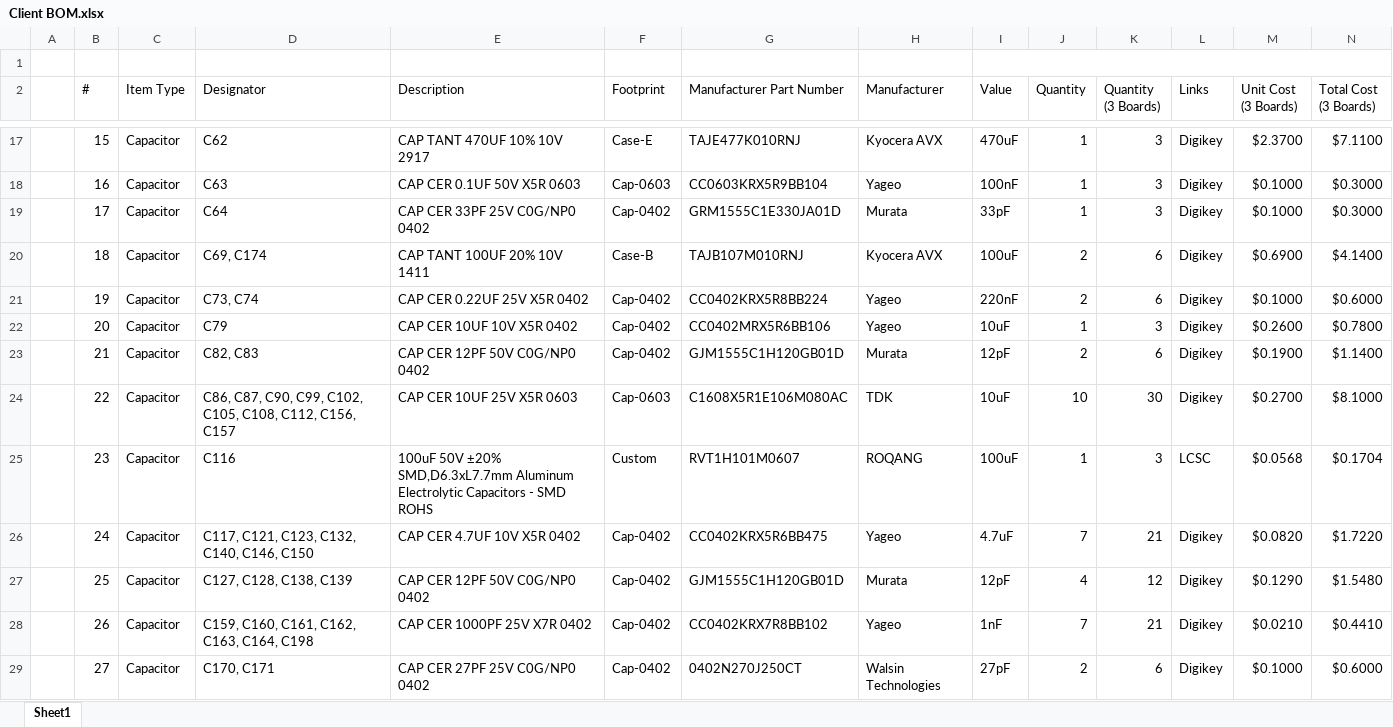
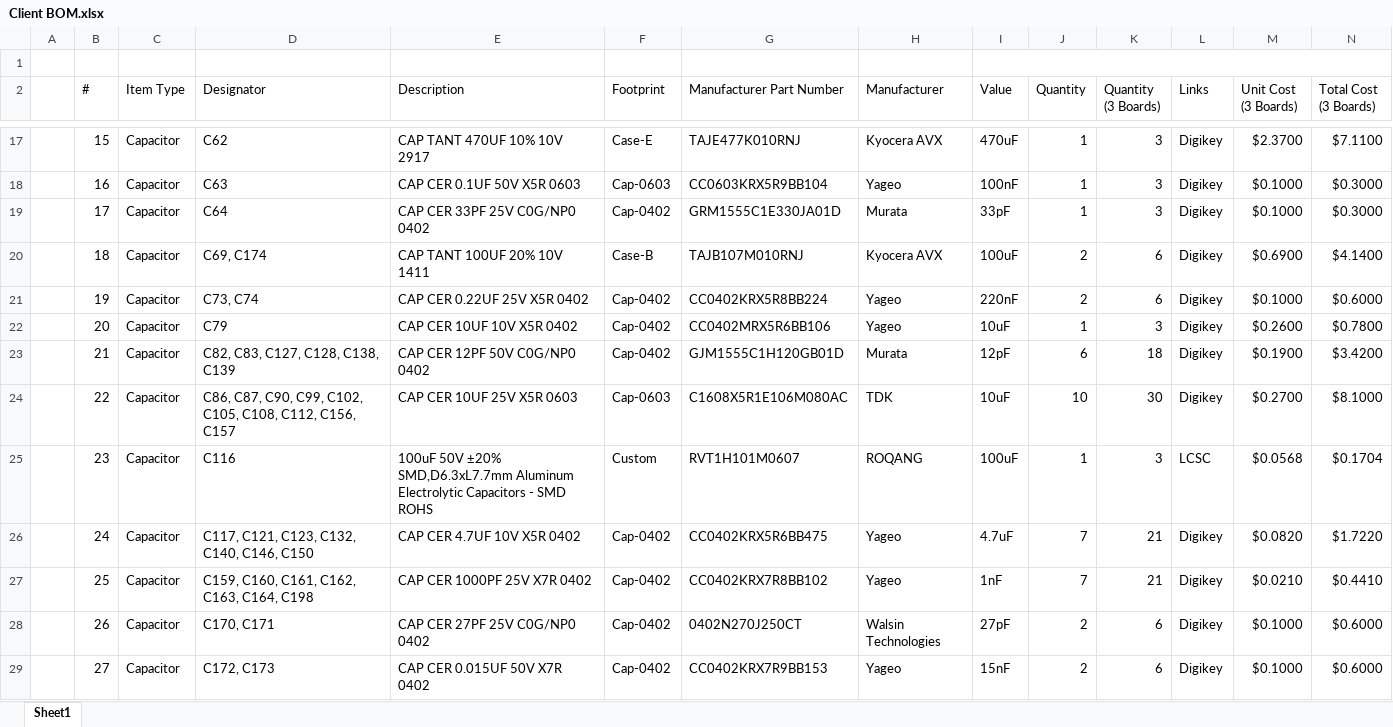
Before and after one commit to eSpark-Consulting-Group/anis-carrier-board, an Excel workbook: Design-Files/Carrier-Board-v1.0/BOM/Client BOM.xlsx, sheet Sheet1, drawn as a sheet; only a part is shown, gaps mark what is left out; values as stored, in another font and other column widths than the file's, no cell formats; the diff covers the shown part only; the diff names each change by its address in the sheet, - before the commit and + after, or states it on an @@ line.

```diff
--- a/Design-Files/Carrier-Board-v1.0/BOM/Client BOM.xlsx (sheet Sheet1)
+++ b/Design-Files/Carrier-Board-v1.0/BOM/Client BOM.xlsx (sheet Sheet1)
-D23 (Designator): C82, C83
+D23 (Designator): C82, C83, C127, C128, C138, C139
-J23 (Quantity): 2
+J23 (Quantity): 6
-K23 (Quantity (3 Boards)): 6
+K23 (Quantity (3 Boards)): 18
-N23 (Total Cost (3 Boards)): $1.1400
+N23 (Total Cost (3 Boards)): $3.4200
-D27 (Designator): C127, C128, C138, C139
+D27 (Designator): C159, C160, C161, C162, C163, C164, C198
-E27 (Description): CAP CER 12PF 50V C0G/NP0 0402
+E27 (Description): CAP CER 1000PF 25V X7R 0402
-G27 (Manufacturer Part Number): GJM1555C1H120GB01D
+G27 (Manufacturer Part Number): CC0402KRX7R8BB102
-H27 (Manufacturer): Murata
+H27 (Manufacturer): Yageo
-I27 (Value): 12pF
+I27 (Value): 1nF
-J27 (Quantity): 4
+J27 (Quantity): 7
-K27 (Quantity (3 Boards)): 12
+K27 (Quantity (3 Boards)): 21
-M27 (Unit Cost (3 Boards)): $0.1290
+M27 (Unit Cost (3 Boards)): $0.0210
-N27 (Total Cost (3 Boards)): $1.5480
+N27 (Total Cost (3 Boards)): $0.4410
-D28 (Designator): C159, C160, C161, C162, C163, C164, C198
+D28 (Designator): C170, C171
-E28 (Description): CAP CER 1000PF 25V X7R 0402
+E28 (Description): CAP CER 27PF 25V C0G/NP0 0402
-G28 (Manufacturer Part Number): CC0402KRX7R8BB102
+G28 (Manufacturer Part Number): 0402N270J250CT
-H28 (Manufacturer): Yageo
+H28 (Manufacturer): Walsin Technologies
-I28 (Value): 1nF
+I28 (Value): 27pF
-J28 (Quantity): 7
+J28 (Quantity): 2
-K28 (Quantity (3 Boards)): 21
+K28 (Quantity (3 Boards)): 6
-M28 (Unit Cost (3 Boards)): $0.0210
+M28 (Unit Cost (3 Boards)): $0.1000
-N28 (Total Cost (3 Boards)): $0.4410
+N28 (Total Cost (3 Boards)): $0.6000
-D29 (Designator): C170, C171
+D29 (Designator): C172, C173
-E29 (Description): CAP CER 27PF 25V C0G/NP0 0402
+E29 (Description): CAP CER 0.015UF 50V X7R 0402
-G29 (Manufacturer Part Number): 0402N270J250CT
+G29 (Manufacturer Part Number): CC0402KRX7R9BB153
-H29 (Manufacturer): Walsin Technologies
+H29 (Manufacturer): Yageo
-I29 (Value): 27pF
+I29 (Value): 15nF
```
Also changed, not shown: 1110 edited cells elsewhere in this sheet, cell formats, formulas that keep their value, Design-Files/Carrier-Board-v1.0/BOM/eSpark_BOM_Carrier-Board-v1.0.xlsx.
